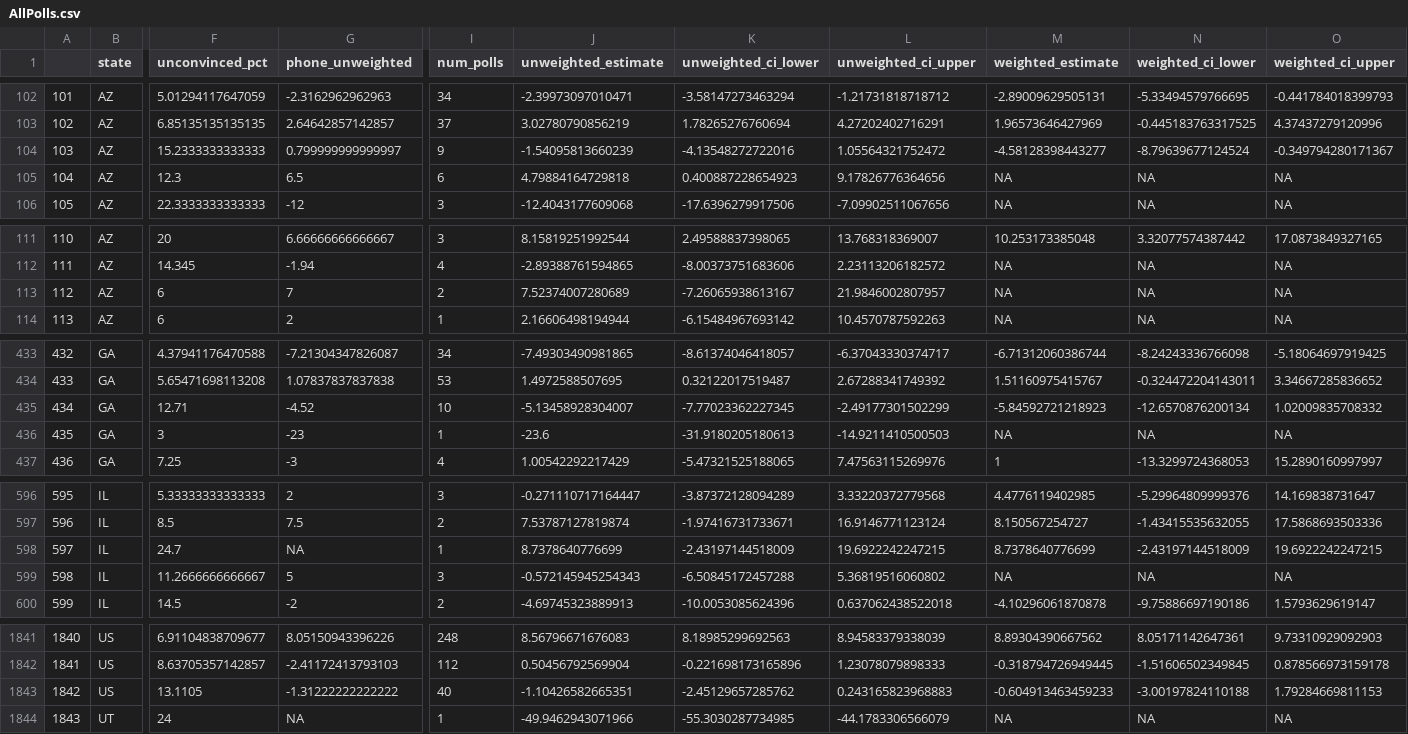
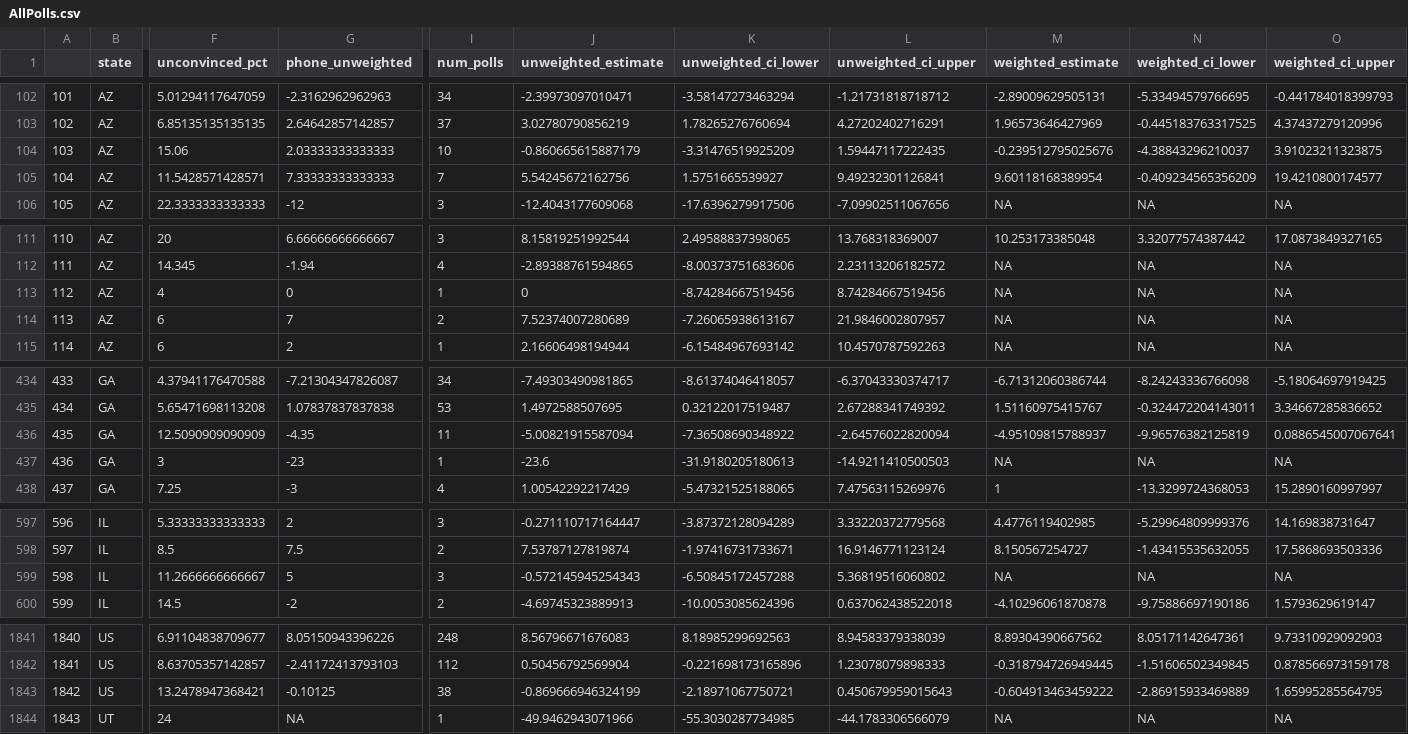
Before and after one commit to BPR-Data-Team/ElectionModel2024, a CSV file: cleaned_data/AllPolls.csv, drawn as a sheet; only a part is shown, gaps mark what is left out; removed rows and columns are numbered as before the commit, all else as after; rows hold the shown columns only; the diff covers the shown part only; the diff names each change by its address in the sheet, - before the commit and + after, or states it on an @@ line.

```diff
--- a/cleaned_data/AllPolls.csv
+++ b/cleaned_data/AllPolls.csv
-F104 (unconvinced_pct): 15.2333333333333
+F104 (unconvinced_pct): 15.06
-G104 (phone_unweighted): 0.799999999999997
+G104 (phone_unweighted): 2.03333333333333
-I104 (num_polls): 9
+I104 (num_polls): 10
-J104 (unweighted_estimate): -1.54095813660239
+J104 (unweighted_estimate): -0.860665615887179
-K104 (unweighted_ci_lower): -4.13548272722016
+K104 (unweighted_ci_lower): -3.31476519925209
-L104 (unweighted_ci_upper): 1.05564321752472
+L104 (unweighted_ci_upper): 1.59447117222435
-M104 (weighted_estimate): -4.58128398443277
+M104 (weighted_estimate): -0.239512795025676
-N104 (weighted_ci_lower): -8.79639677124524
+N104 (weighted_ci_lower): -4.38843296210037
-O104 (weighted_ci_upper): -0.349794280171367
+O104 (weighted_ci_upper): 3.91023211323875
-F105 (unconvinced_pct): 12.3
+F105 (unconvinced_pct): 11.5428571428571
-G105 (phone_unweighted): 6.5
+G105 (phone_unweighted): 7.33333333333333
-I105 (num_polls): 6
+I105 (num_polls): 7
-J105 (unweighted_estimate): 4.79884164729818
+J105 (unweighted_estimate): 5.54245672162756
-K105 (unweighted_ci_lower): 0.400887228654923
+K105 (unweighted_ci_lower): 1.5751665539927
-L105 (unweighted_ci_upper): 9.17826776364656
+L105 (unweighted_ci_upper): 9.49232301126841
-M105 (weighted_estimate): NA
+M105 (weighted_estimate): 9.60118168389954
-N105 (weighted_ci_lower): NA
+N105 (weighted_ci_lower): -0.409234565356209
-O105 (weighted_ci_upper): NA
+O105 (weighted_ci_upper): 19.4210800174577
+row 113: 112 | AZ | 4 | 0 | 1 | 0 | -8.74284667519456 | 8.74284667519456 | NA | NA | NA
@@ column A renumbered between rows 114 and 598 @@
-F436 (unconvinced_pct): 12.71
+F436 (unconvinced_pct): 12.5090909090909
-G436 (phone_unweighted): -4.52
+G436 (phone_unweighted): -4.35
-I436 (num_polls): 10
+I436 (num_polls): 11
-J436 (unweighted_estimate): -5.13458928304007
+J436 (unweighted_estimate): -5.00821915587094
-K436 (unweighted_ci_lower): -7.77023362227345
+K436 (unweighted_ci_lower): -7.36508690348922
-L436 (unweighted_ci_upper): -2.49177301502299
+L436 (unweighted_ci_upper): -2.64576022820094
-M436 (weighted_estimate): -5.84592721218923
+M436 (weighted_estimate): -4.95109815788937
-N436 (weighted_ci_lower): -12.6570876200134
+N436 (weighted_ci_lower): -9.96576382125819
-O436 (weighted_ci_upper): 1.02009835708332
+O436 (weighted_ci_upper): 0.0886545007067641
-row 598: 597 | IL | 24.7 | NA | 1 | 8.7378640776699 | -2.43197144518009 | 19.6922242247215 | 8.7378640776699 | -2.43197144518009 | 19.6922242247215
-row 1843: 1842 | US | 13.1105 | -1.31222222222222 | 40 | -1.10426582665351 | -2.45129657285762 | 0.243165823968883 | -0.604913463459233 | -3.00197824110188 | 1.79284669811153
+row 1843: 1842 | US | 13.2478947368421 | -0.10125 | 38 | -0.869666946324199 | -2.18971067750721 | 0.450679959015643 | -0.604913463459222 | -2.86915933469889 | 1.65995285564795
```
Also changed, not shown: 36 edited cells elsewhere in this file, cleaned_data/GenPolling.csv.
